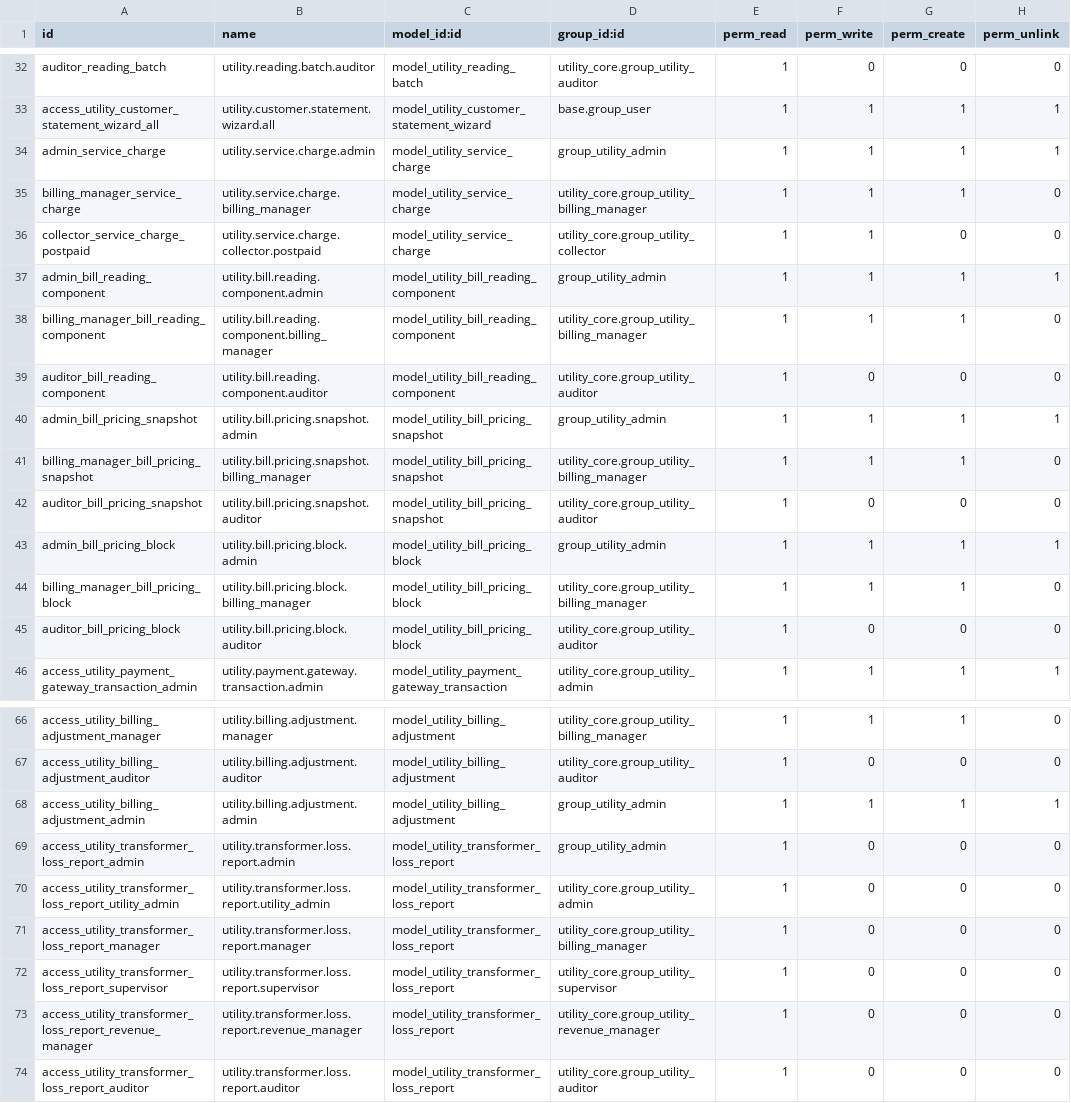
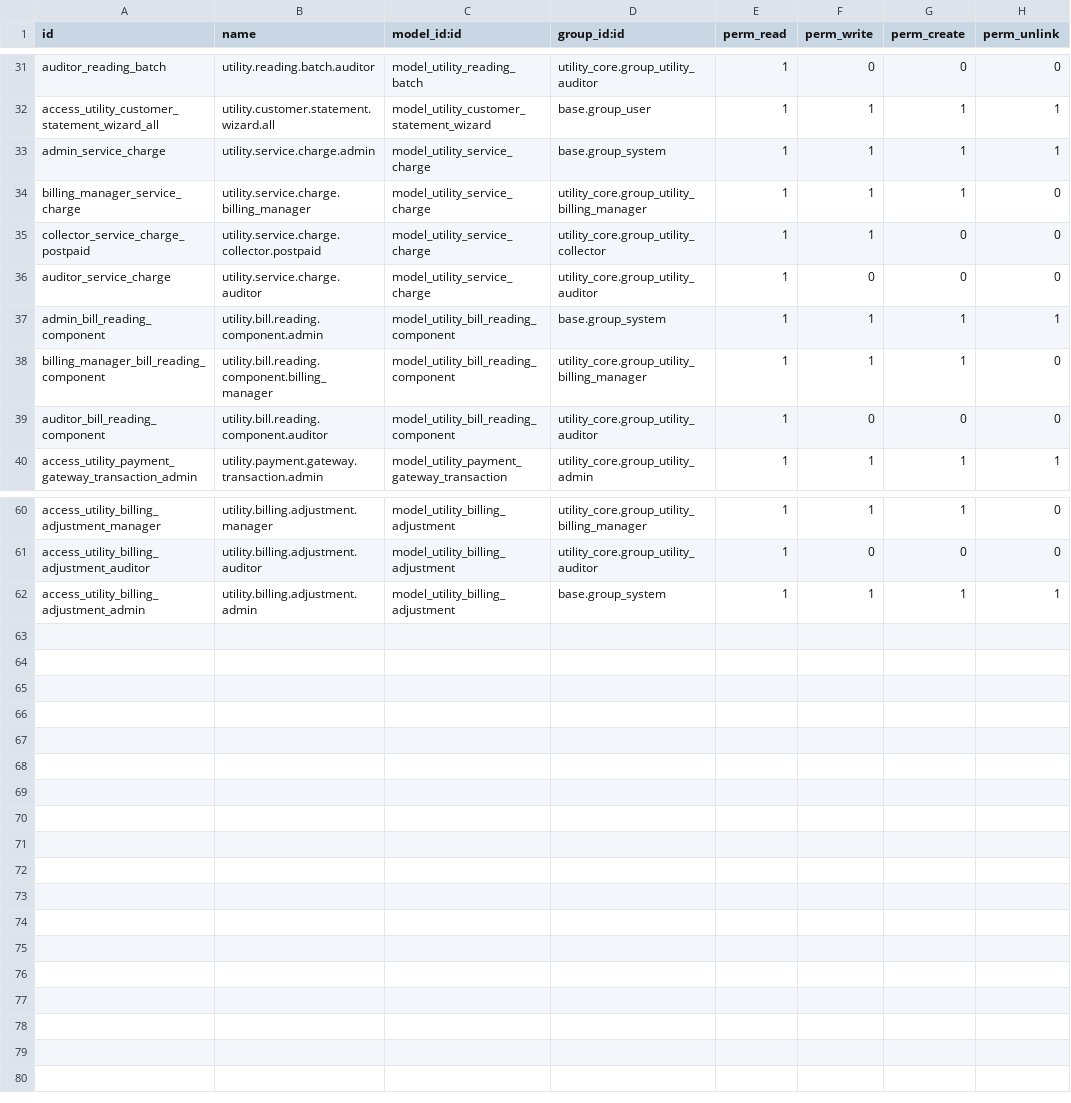
Before and after one commit to Mersaal8484/billing_odoo18, a CSV file: utility_billing/security/ir.model.access.csv, drawn as a sheet; only a part is shown, gaps mark what is left out; the diff covers the shown part only.

```diff
--- a/utility_billing/security/ir.model.access.csv
+++ b/utility_billing/security/ir.model.access.csv
@@ -33,14 +32,9 @@ auditor_reading_batch,utility.reading.batch.auditor,model_utility_reading_batch,
 access_utility_customer_statement_wizard_all,utility.customer.statement.wizard.all,model_utility_customer_statement_wizard,base.group_user,1,1,1,1
-admin_service_charge,utility.service.charge.admin,model_utility_service_charge,group_utility_admin,1,1,1,1
+admin_service_charge,utility.service.charge.admin,model_utility_service_charge,base.group_system,1,1,1,1
 billing_manager_service_charge,utility.service.charge.billing_manager,model_utility_service_charge,utility_core.group_utility_billing_manager,1,1,1,0
 collector_service_charge_postpaid,utility.service.charge.collector.postpaid,model_utility_service_charge,utility_core.group_utility_collector,1,1,0,0
-admin_bill_reading_component,utility.bill.reading.component.admin,model_utility_bill_reading_component,group_utility_admin,1,1,1,1
+auditor_service_charge,utility.service.charge.auditor,model_utility_service_charge,utility_core.group_utility_auditor,1,0,0,0
+admin_bill_reading_component,utility.bill.reading.component.admin,model_utility_bill_reading_component,base.group_system,1,1,1,1
 billing_manager_bill_reading_component,utility.bill.reading.component.billing_manager,model_utility_bill_reading_component,utility_core.group_utility_billing_manager,1,1,1,0
 auditor_bill_reading_component,utility.bill.reading.component.auditor,model_utility_bill_reading_component,utility_core.group_utility_auditor,1,0,0,0
-admin_bill_pricing_snapshot,utility.bill.pricing.snapshot.admin,model_utility_bill_pricing_snapshot,group_utility_admin,1,1,1,1
-billing_manager_bill_pricing_snapshot,utility.bill.pricing.snapshot.billing_manager,model_utility_bill_pricing_snapshot,utility_core.group_utility_billing_manager,1,1,1,0
-auditor_bill_pricing_snapshot,utility.bill.pricing.snapshot.auditor,model_utility_bill_pricing_snapshot,utility_core.group_utility_auditor,1,0,0,0
-admin_bill_pricing_block,utility.bill.pricing.block.admin,model_utility_bill_pricing_block,group_utility_admin,1,1,1,1
-billing_manager_bill_pricing_block,utility.bill.pricing.block.billing_manager,model_utility_bill_pricing_block,utility_core.group_utility_billing_manager,1,1,1,0
-auditor_bill_pricing_block,utility.bill.pricing.block.auditor,model_utility_bill_pricing_block,utility_core.group_utility_auditor,1,0,0,0
 access_utility_payment_gateway_transaction_admin,utility.payment.gateway.transaction.admin,model_utility_payment_gateway_transaction,utility_core.group_utility_admin,1,1,1,1
@@ -67,8 +61,2 @@ access_utility_billing_adjustment_manager,utility.billing.adjustment.manager,mod
 access_utility_billing_adjustment_auditor,utility.billing.adjustment.auditor,model_utility_billing_adjustment,utility_core.group_utility_auditor,1,0,0,0
-access_utility_billing_adjustment_admin,utility.billing.adjustment.admin,model_utility_billing_adjustment,group_utility_admin,1,1,1,1
-access_utility_transformer_loss_report_admin,utility.transformer.loss.report.admin,model_utility_transformer_loss_report,group_utility_admin,1,0,0,0
-access_utility_transformer_loss_report_utility_admin,utility.transformer.loss.report.utility_admin,model_utility_transformer_loss_report,utility_core.group_utility_admin,1,0,0,0
-access_utility_transformer_loss_report_manager,utility.transformer.loss.report.manager,model_utility_transformer_loss_report,utility_core.group_utility_billing_manager,1,0,0,0
-access_utility_transformer_loss_report_supervisor,utility.transformer.loss.report.supervisor,model_utility_transformer_loss_report,utility_core.group_utility_supervisor,1,0,0,0
-access_utility_transformer_loss_report_revenue_manager,utility.transformer.loss.report.revenue_manager,model_utility_transformer_loss_report,utility_core.group_utility_revenue_manager,1,0,0,0
-access_utility_transformer_loss_report_auditor,utility.transformer.loss.report.auditor,model_utility_transformer_loss_report,utility_core.group_utility_auditor,1,0,0,0
+access_utility_billing_adjustment_admin,utility.billing.adjustment.admin,model_utility_billing_adjustment,base.group_system,1,1,1,1
```
Also changed, not shown: 1 added row, 2 removed rows and 10 edited cells elsewhere in this file, utility_inventory/security/ir.model.access.csv, utility_prepaid/security/ir.model.access.csv, 10 other files.
